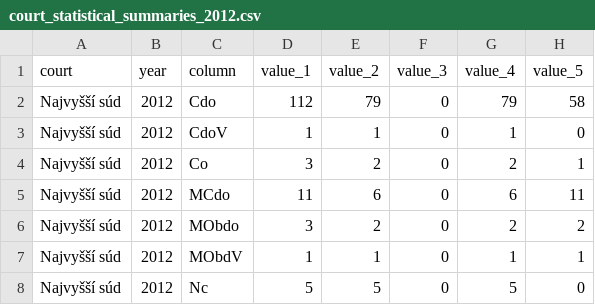
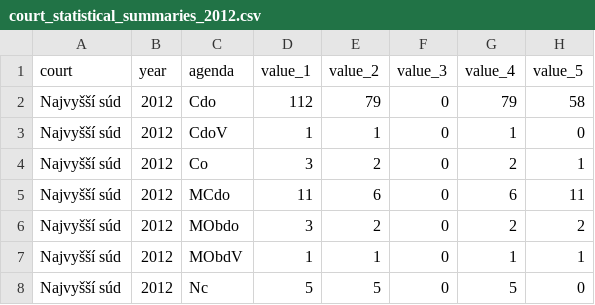
Before and after one commit to otvorenesudy/otvorenesudy-data, a CSV file: court_statistical_summaries_2012.csv, drawn as a sheet; only a part is shown.

```diff
--- a/court_statistical_summaries_2012.csv
+++ b/court_statistical_summaries_2012.csv
@@ -1,2 +1,2 @@
-court	year	column	value_1	value_2	value_3	value_4	value_5
+court	year	agenda	value_1	value_2	value_3	value_4	value_5
 Najvyšší súd	2012	Cdo	112	79	0	79	58
```
Also changed, not shown: 1 other file.
